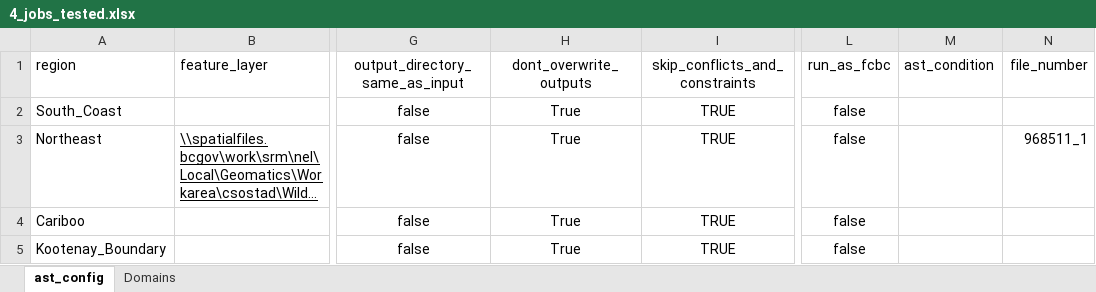
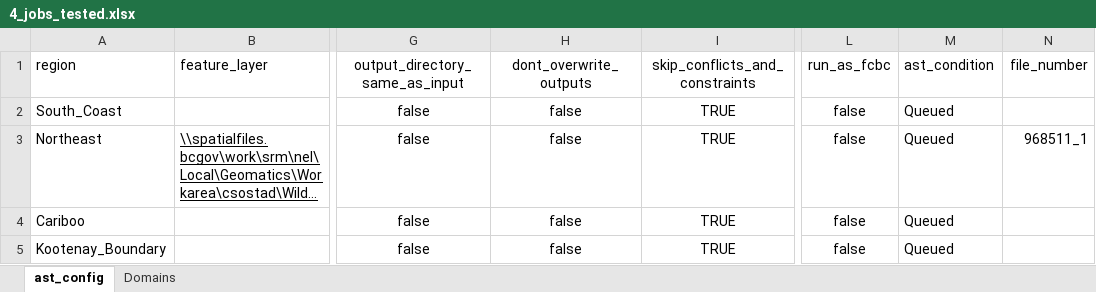
Before and after one commit to bcgov/gss_fish_wildlife, an Excel workbook: autoast/4_jobs_tested.xlsx, sheet ast_config, drawn as a sheet; only a part is shown, gaps mark what is left out; long unchanged cells end in …; values as stored, in another font and other column widths than the file's, no borders; table styles not drawn; the diff names each change by its address in the sheet, - before the commit and + after, or states it on an @@ line.

```diff
--- a/autoast/4_jobs_tested.xlsx (sheet ast_config)
+++ b/autoast/4_jobs_tested.xlsx (sheet ast_config)
-H2:H5 (dont_overwrite_outputs): True
+H2:H5 (dont_overwrite_outputs): false
-M2:M5 (ast_condition): (empty)
+M2:M5 (ast_condition): Queued
```
Also changed, not shown: 3 other files.
